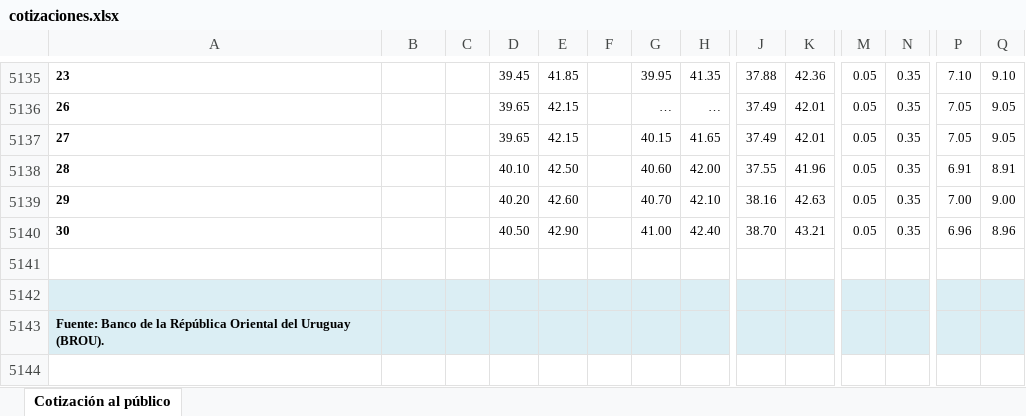
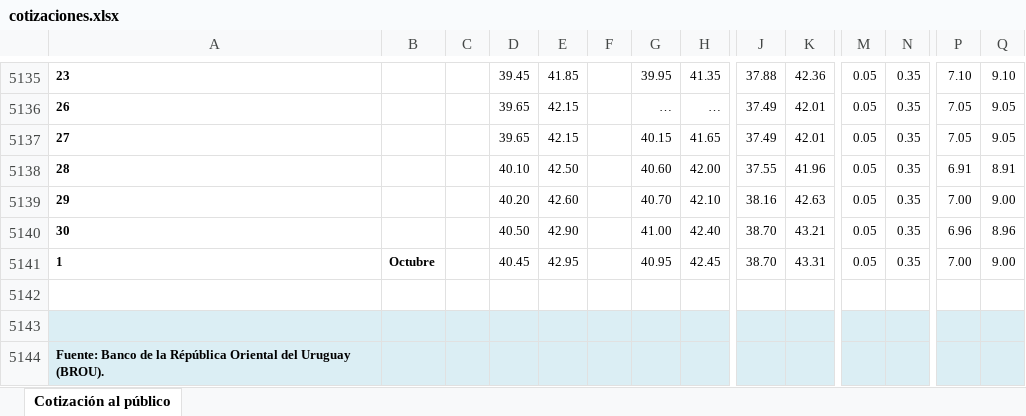
Before and after one commit to guzmanlopez/currency-exchange-uy, an Excel workbook: data/cotizaciones.xlsx, sheet Cotización al público, drawn as a sheet; only a part is shown, gaps mark what is left out; values as stored, in another font and other column widths than the file's, no borders; charts and pictures not drawn; rows hold the shown columns only; the diff names each change by its address in the sheet, - before the commit and + after, or states it on an @@ line.

```diff
--- a/data/cotizaciones.xlsx (sheet Cotización al público)
+++ b/data/cotizaciones.xlsx (sheet Cotización al público)
+row 5141: 1 | Octubre |  | 40.45 | 42.95 |  | 40.95 | 42.45 | 38.70 | 43.31 | 0.05 | 0.35 | 7.00 | 9.00
```
Also changed, not shown: charts or pictures, 2 other files.
